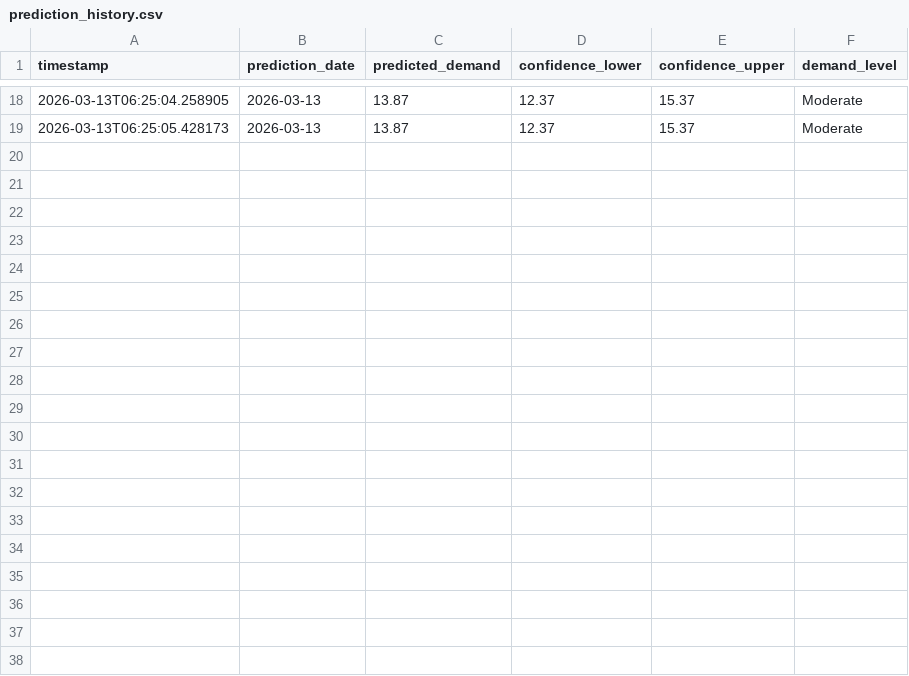
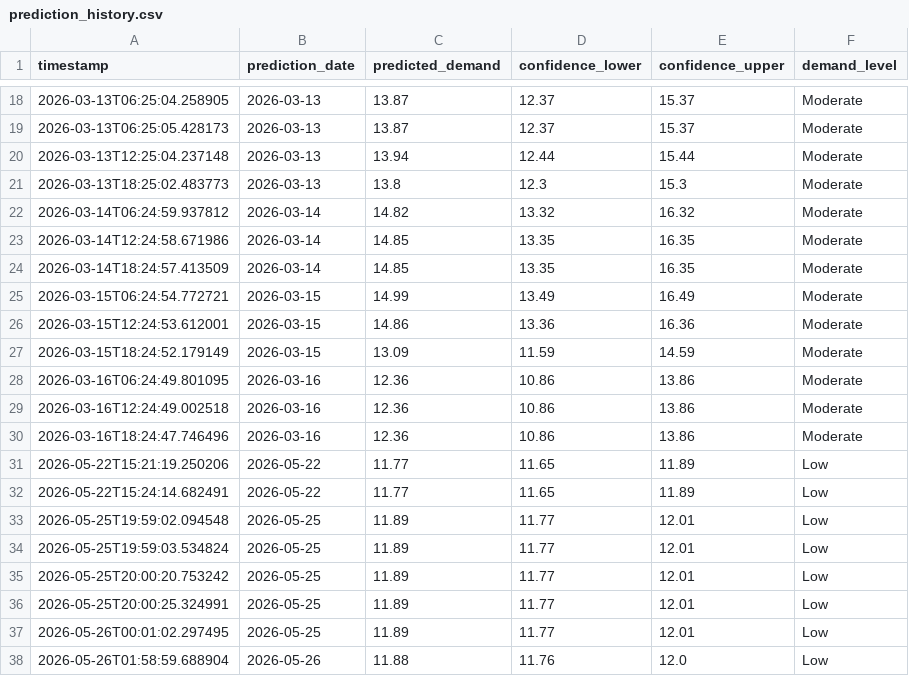
Before and after one commit to vshnunaidu/water-demand-forecast, a CSV file: backend/data/prediction_history.csv, drawn as a sheet; only a part is shown, gaps mark what is left out; the diff covers the shown part only; the diff names each change by its address in the sheet, - before the commit and + after, or states it on an @@ line.

```diff
--- a/backend/data/prediction_history.csv
+++ b/backend/data/prediction_history.csv
+row 20: 2026-03-13T12:25:04.237148 | 2026-03-13 | 13.94 | 12.44 | 15.44 | Moderate
+row 21: 2026-03-13T18:25:02.483773 | 2026-03-13 | 13.8 | 12.3 | 15.3 | Moderate
+row 22: 2026-03-14T06:24:59.937812 | 2026-03-14 | 14.82 | 13.32 | 16.32 | Moderate
+row 23: 2026-03-14T12:24:58.671986 | 2026-03-14 | 14.85 | 13.35 | 16.35 | Moderate
+row 24: 2026-03-14T18:24:57.413509 | 2026-03-14 | 14.85 | 13.35 | 16.35 | Moderate
+row 25: 2026-03-15T06:24:54.772721 | 2026-03-15 | 14.99 | 13.49 | 16.49 | Moderate
+row 26: 2026-03-15T12:24:53.612001 | 2026-03-15 | 14.86 | 13.36 | 16.36 | Moderate
+row 27: 2026-03-15T18:24:52.179149 | 2026-03-15 | 13.09 | 11.59 | 14.59 | Moderate
+row 28: 2026-03-16T06:24:49.801095 | 2026-03-16 | 12.36 | 10.86 | 13.86 | Moderate
+row 29: 2026-03-16T12:24:49.002518 | 2026-03-16 | 12.36 | 10.86 | 13.86 | Moderate
+row 30: 2026-03-16T18:24:47.746496 | 2026-03-16 | 12.36 | 10.86 | 13.86 | Moderate
+row 31: 2026-05-22T15:21:19.250206 | 2026-05-22 | 11.77 | 11.65 | 11.89 | Low
+row 32: 2026-05-22T15:24:14.682491 | 2026-05-22 | 11.77 | 11.65 | 11.89 | Low
+row 33: 2026-05-25T19:59:02.094548 | 2026-05-25 | 11.89 | 11.77 | 12.01 | Low
+row 34: 2026-05-25T19:59:03.534824 | 2026-05-25 | 11.89 | 11.77 | 12.01 | Low
+row 35: 2026-05-25T20:00:20.753242 | 2026-05-25 | 11.89 | 11.77 | 12.01 | Low
+row 36: 2026-05-25T20:00:25.324991 | 2026-05-25 | 11.89 | 11.77 | 12.01 | Low
+row 37: 2026-05-26T00:01:02.297495 | 2026-05-25 | 11.89 | 11.77 | 12.01 | Low
+row 38: 2026-05-26T01:58:59.688904 | 2026-05-26 | 11.88 | 11.76 | 12.0 | Low
```
Also changed, not shown: 14 added rows elsewhere in this file, 6 other files.
